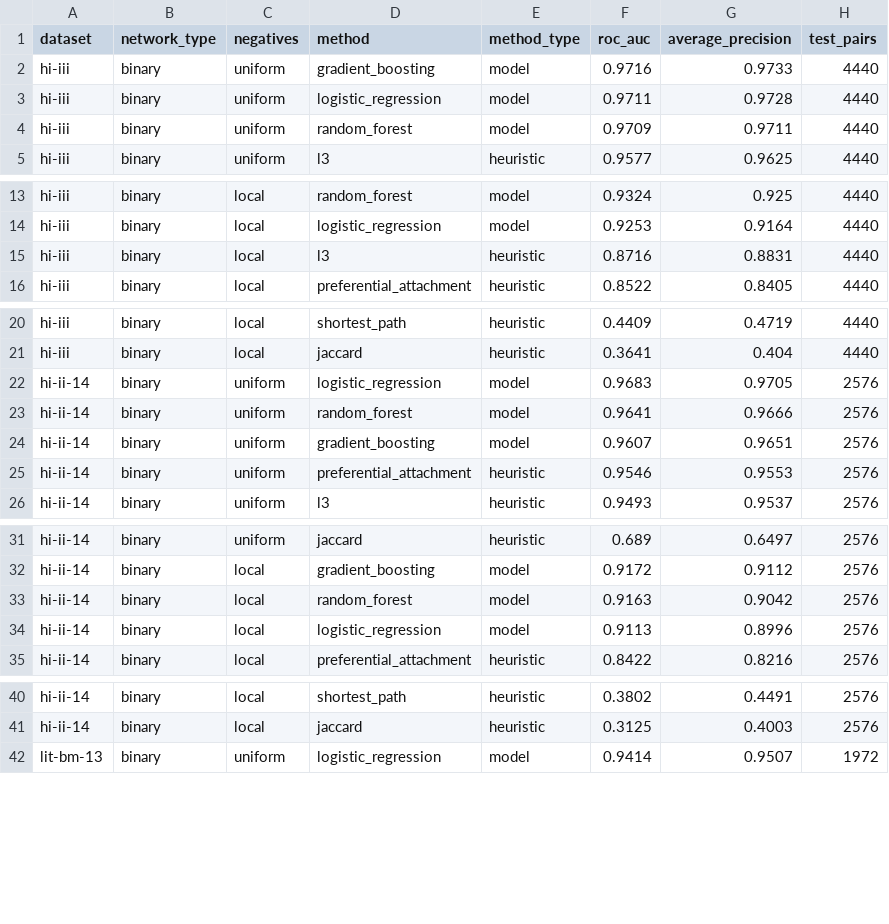
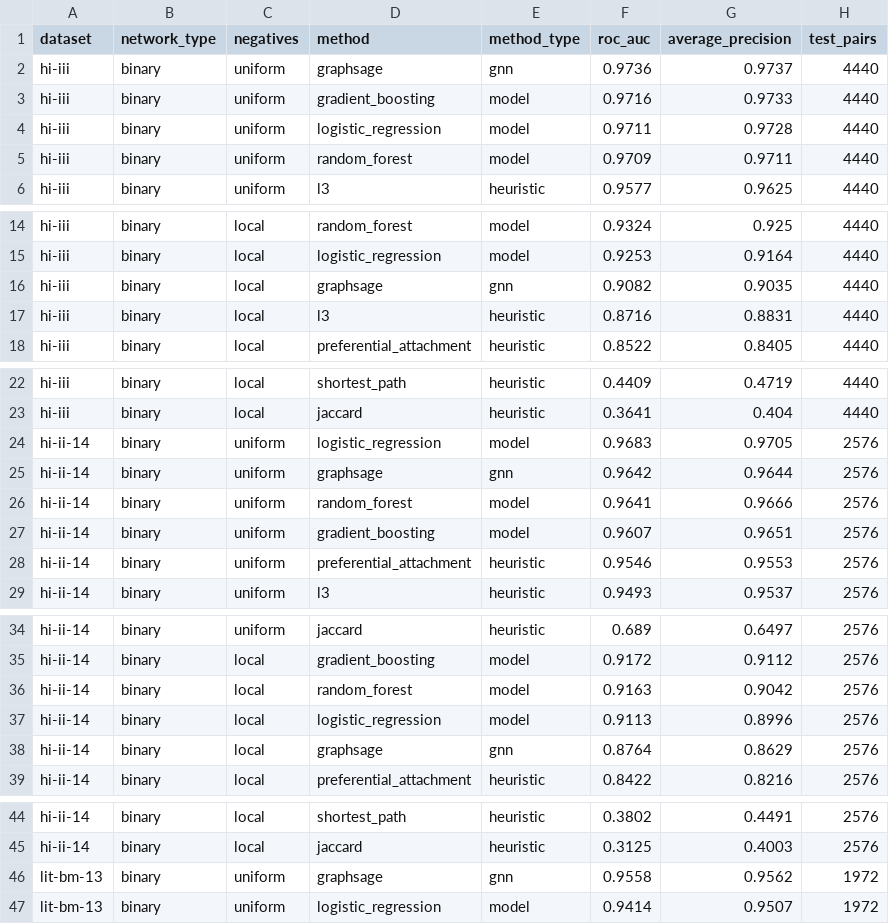
Before and after one commit to Raghayev17889/GNN_for_PPI, a CSV file: reports/benchmark/benchmark_metrics.csv, drawn as a sheet; only a part is shown, gaps mark what is left out; the diff covers the shown part only; the diff names each change by its address in the sheet, - before the commit and + after, or states it on an @@ line.

Commit message:
docs(reports): add GraphSAGE to the cross-interactome benchmark

```diff
--- a/reports/benchmark/benchmark_metrics.csv
+++ b/reports/benchmark/benchmark_metrics.csv
+row 2: hi-iii | binary | uniform | graphsage | gnn | 0.9736 | 0.9737 | 4440
+row 16: hi-iii | binary | local | graphsage | gnn | 0.9082 | 0.9035 | 4440
+row 25: hi-ii-14 | binary | uniform | graphsage | gnn | 0.9642 | 0.9644 | 2576
+row 38: hi-ii-14 | binary | local | graphsage | gnn | 0.8764 | 0.8629 | 2576
+row 46: lit-bm-13 | binary | uniform | graphsage | gnn | 0.9558 | 0.9562 | 1972
```
Also changed, not shown: 3 added rows elsewhere in this file, reports/benchmark/average_precision_by_dataset.csv, reports/benchmark/roc_auc_by_dataset.csv, 2 other files.
